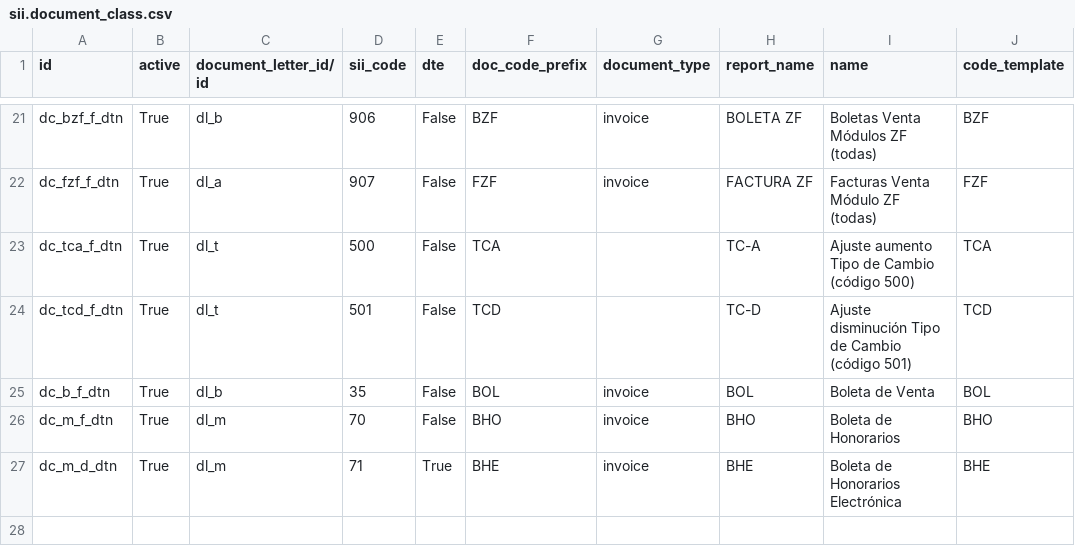
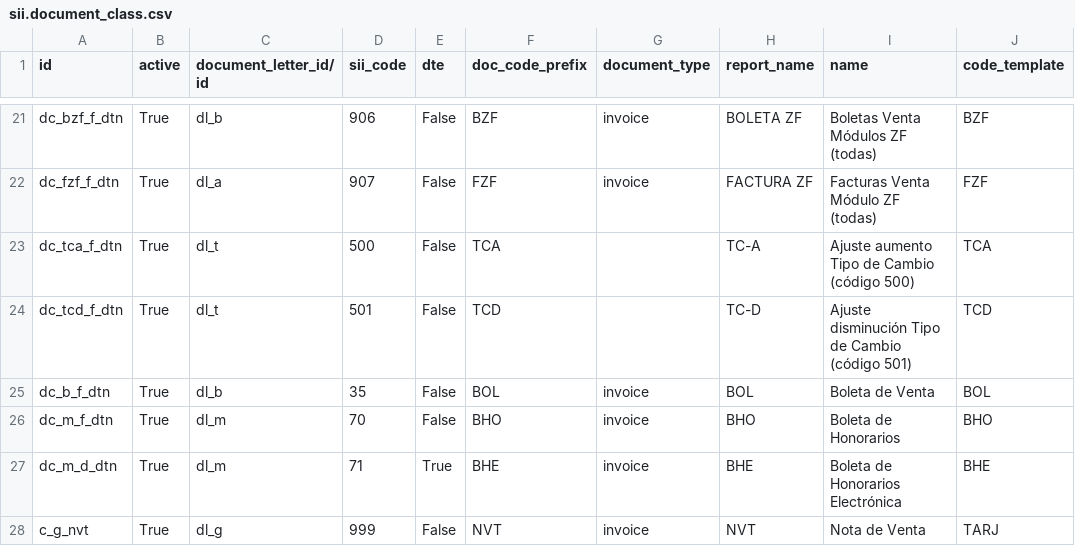
Before and after one commit to bmya/odoo-bmya-cl, a CSV file: data/sii.document_class.csv, drawn as a sheet; only a part is shown, gaps mark what is left out; the diff names each change by its address in the sheet, - before the commit and + after, or states it on an @@ line.

```diff
--- a/data/sii.document_class.csv
+++ b/data/sii.document_class.csv
+row 28: c_g_nvt | True | dl_g | 999 | False | NVT | invoice | NVT | Nota de Venta | TARJ
```
